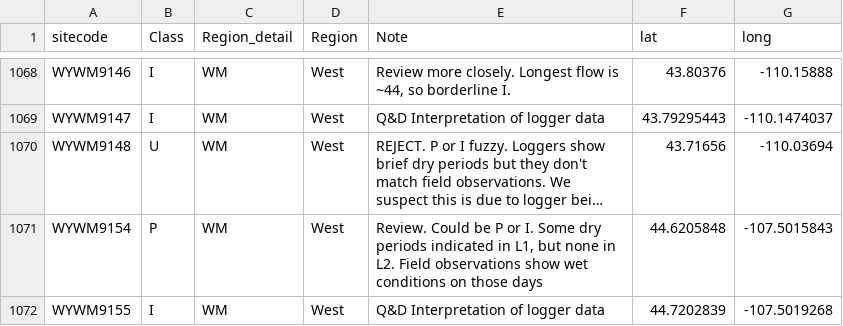
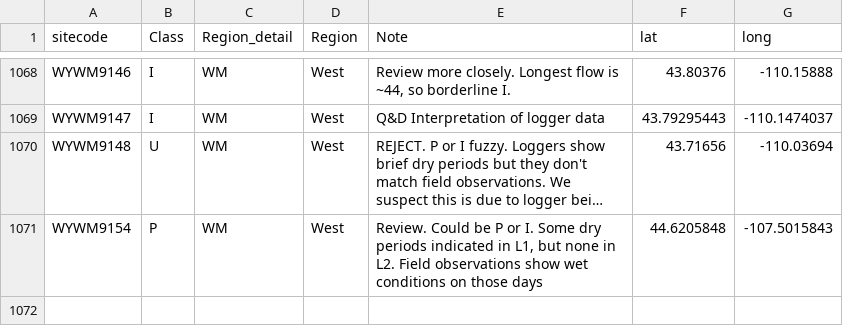
Before and after one commit to raphaelmazor/SDAM_WesternExpansion_InitialReview2, a CSV file: master_site_class_xwalk_030723_coordinates.csv, drawn as a sheet; only a part is shown, gaps mark what is left out; long unchanged cells end in …; the diff names each change by its address in the sheet, - before the commit and + after, or states it on an @@ line.

Commit message:
New xwalk

```diff
--- a/master_site_class_xwalk_030723_coordinates.csv
+++ b/master_site_class_xwalk_030723_coordinates.csv
-row 1072: WYWM9155 | I | WM | West | Q&D Interpretation of logger data | 44.7202839 | -107.5019268
```
